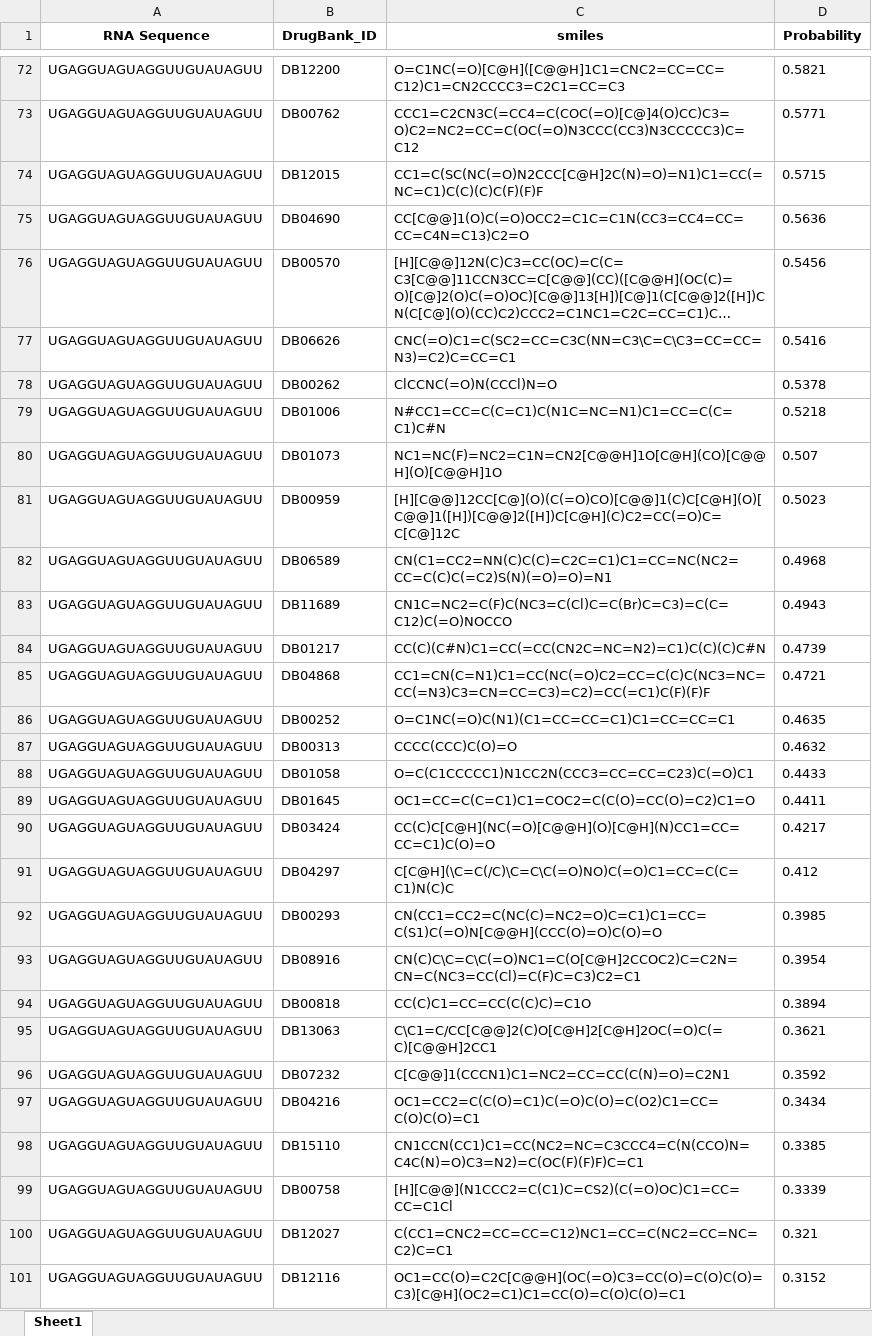
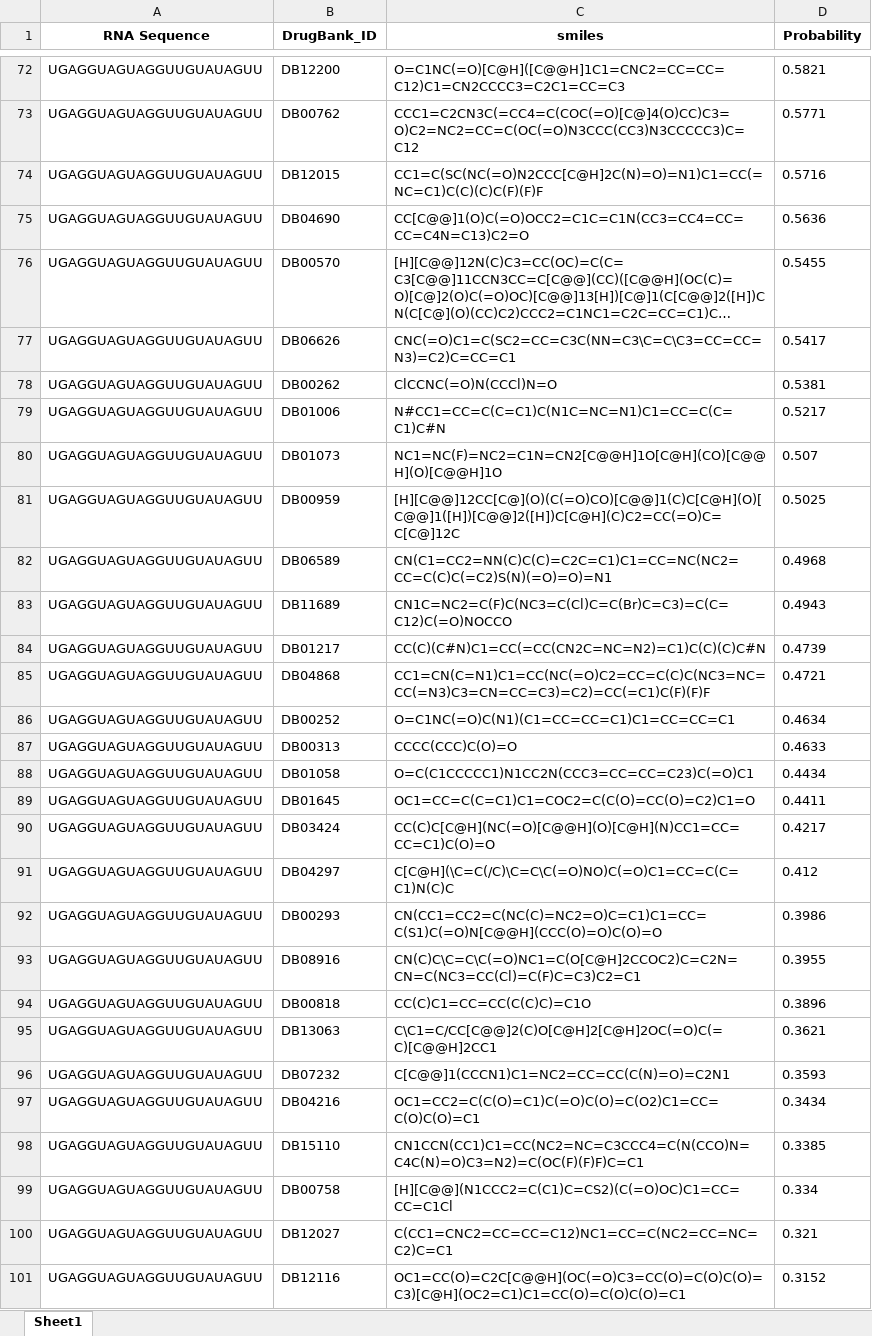
Before and after one commit to scxdhr020629/dj_mda, an Excel workbook: media/predicted_drugs.xlsx, sheet Sheet1, drawn as a sheet; only a part is shown, gaps mark what is left out; long unchanged cells end in …; values as stored, in another font and other column widths than the file's, no borders; the diff covers the shown part only; the diff names each change by its address in the sheet, - before the commit and + after, or states it on an @@ line.

```diff
--- a/media/predicted_drugs.xlsx (sheet Sheet1)
+++ b/media/predicted_drugs.xlsx (sheet Sheet1)
-D74 (Probability): 0.5715
+D74 (Probability): 0.5716
-D76 (Probability): 0.5456
+D76 (Probability): 0.5455
-D77 (Probability): 0.5416
+D77 (Probability): 0.5417
-D78 (Probability): 0.5378
+D78 (Probability): 0.5381
-D79 (Probability): 0.5218
+D79 (Probability): 0.5217
-D81 (Probability): 0.5023
+D81 (Probability): 0.5025
-D86 (Probability): 0.4635
+D86 (Probability): 0.4634
-D87 (Probability): 0.4632
+D87 (Probability): 0.4633
-D88 (Probability): 0.4433
+D88 (Probability): 0.4434
-D92 (Probability): 0.3985
+D92 (Probability): 0.3986
-D93 (Probability): 0.3954
+D93 (Probability): 0.3955
-D94 (Probability): 0.3894
+D94 (Probability): 0.3896
-D96 (Probability): 0.3592
+D96 (Probability): 0.3593
-D99 (Probability): 0.3339
+D99 (Probability): 0.334
```
Also changed, not shown: 1 moved row and 66 edited cells elsewhere in this sheet, media/predicted_all_drugs_rnas.xlsx, media/predicted_rnas.xlsx, 11 other files.
